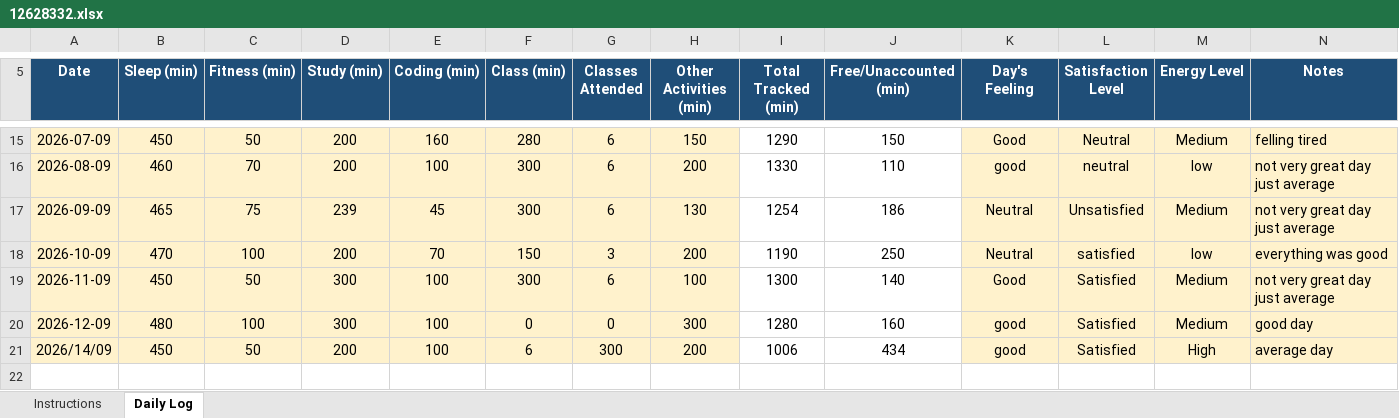
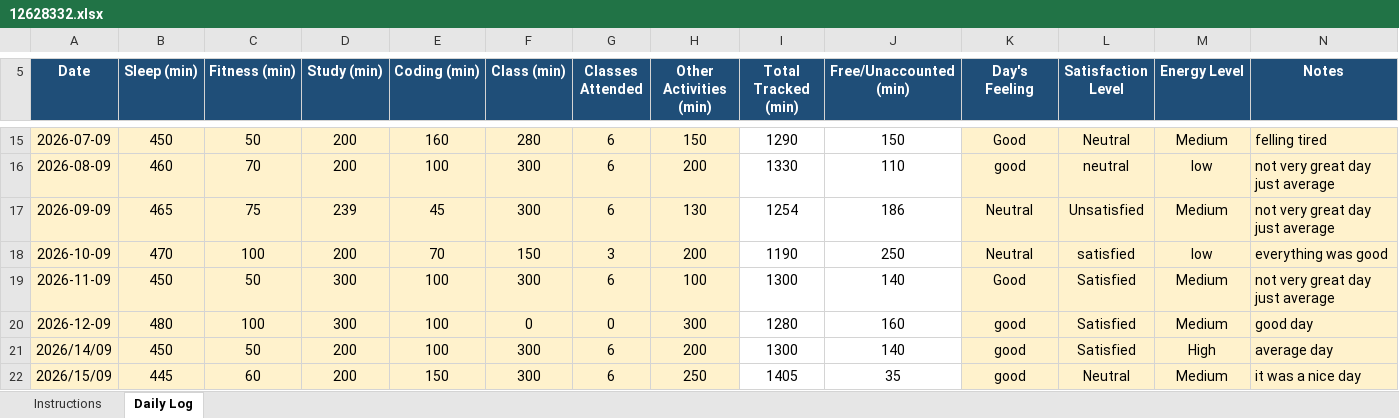
Before and after one commit to prince9026/cap776, an Excel workbook: 12628332.xlsx, sheet Daily Log, drawn as a sheet; only a part is shown, gaps mark what is left out; values as stored, in another font and other column widths than the file's, no borders; conditional formats not drawn; the diff names each change by its address in the sheet, - before the commit and + after, or states it on an @@ line.

Commit message:
15 sep

```diff
--- a/12628332.xlsx (sheet Daily Log)
+++ b/12628332.xlsx (sheet Daily Log)
-F21 (Class (min)): 6
+F21 (Class (min)): 300
-G21 (Classes Attended): 300
+G21 (Classes Attended): 6
-I21 (Total Tracked (min)): 1006
+I21 (Total Tracked (min)): 1300
-J21 (Free/Unaccounted (min)): 434
+J21 (Free/Unaccounted (min)): 140
+row 22: 2026/15/09 | 445 | 60 | 200 | 150 | 300 | 6 | 250 | 1405 | 35 | good | Neutral | Medium | it was a nice day
```
